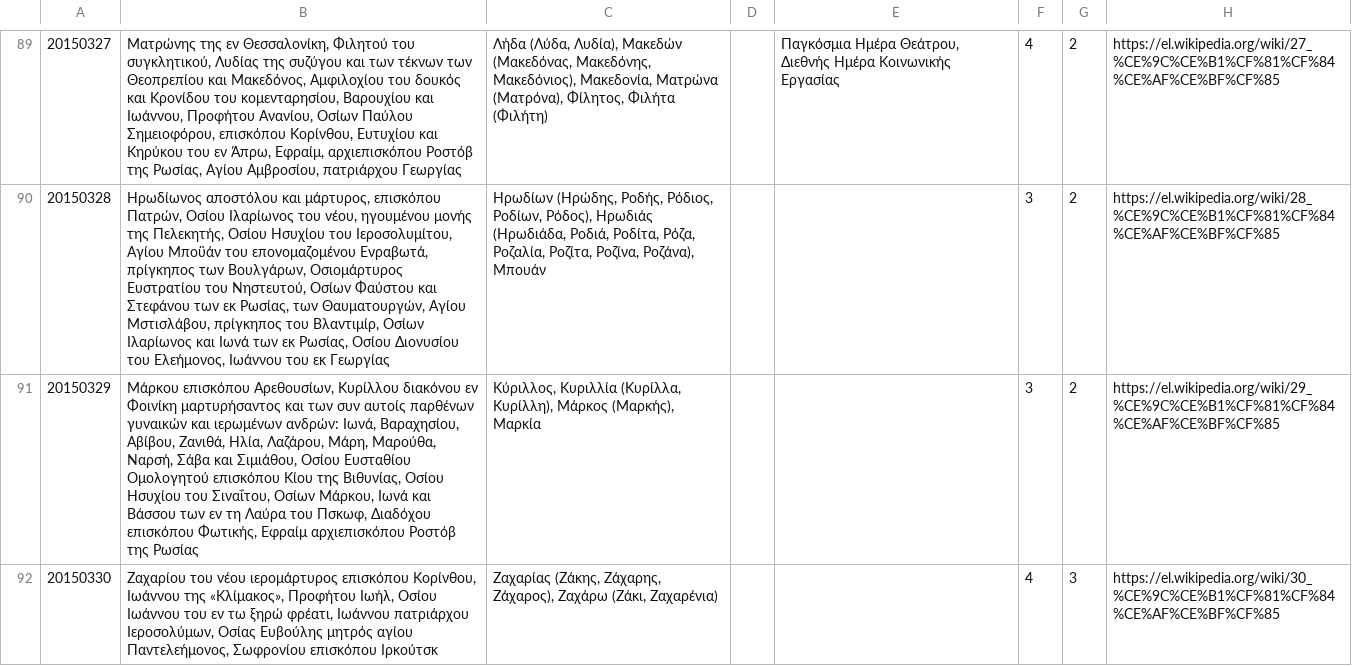
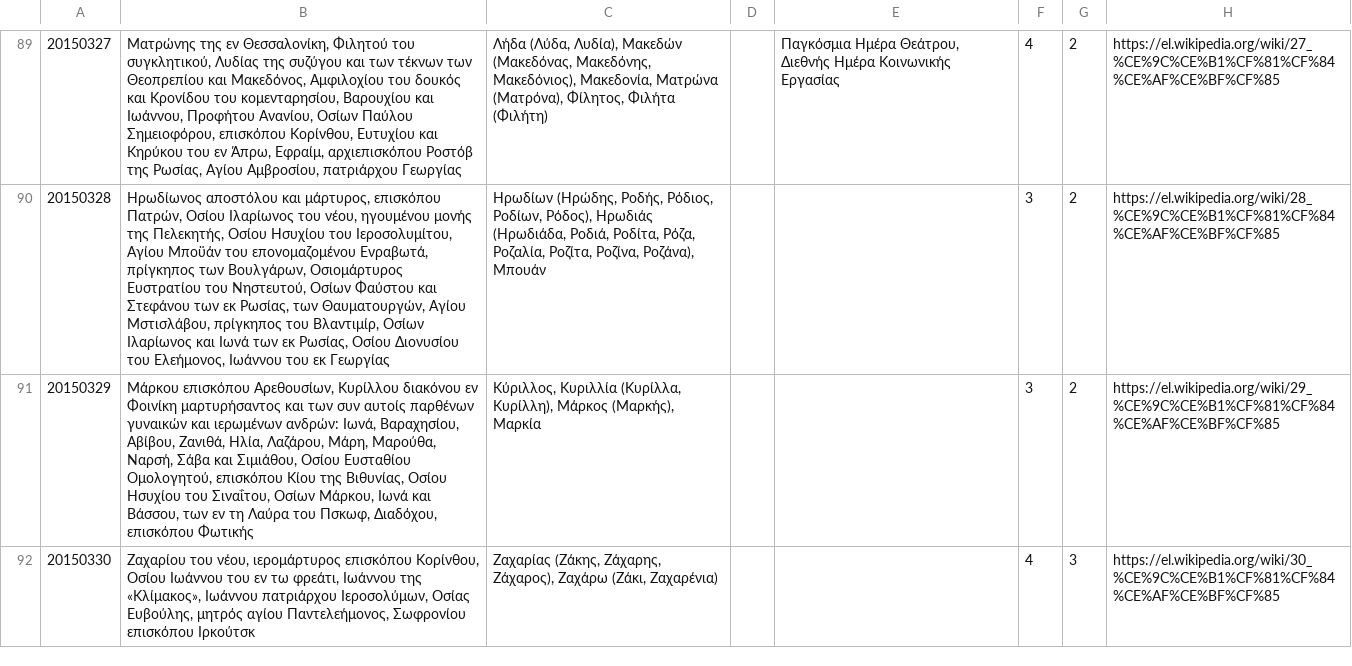
Before and after one commit to smekras/holydays-generator, a CSV file: files/2015-old.csv, drawn as a sheet; only a part is shown, gaps mark what is left out; the diff covers the shown part only; the diff names each change by its address in the sheet, - before the commit and + after, or states it on an @@ line.

```diff
--- a/files/2015-old.csv
+++ b/files/2015-old.csv
-B91: …Οσίου Ευσταθίου Ομολογητού επισκόπου Κίου της Βιθυνίας, Οσίου Ησυχίου του Σιναΐτου, Οσίων Μάρκου, Ιωνά και Βάσσου των εν τη Λαύρα του Πσκωφ, Διαδόχου επισκόπου Φωτικής, Εφραίμ αρχιεπισκόπου Ροστόβ της Ρωσίας
+B91: …Οσίου Ευσταθίου Ομολογητού, επισκόπου Κίου της Βιθυνίας, Οσίου Ησυχίου του Σιναΐτου, Οσίων Μάρκου, Ιωνά και Βάσσου, των εν τη Λαύρα του Πσκωφ, Διαδόχου, επισκόπου Φωτικής
-B92: Ζαχαρίου του νέου ιερομάρτυρος επισκόπου Κορίνθου, Ιωάννου της «Κλίμακος», Προφήτου Ιωήλ, Οσίου Ιωάννου του εν τω ξηρώ φρέατι, Ιωάννου πατριάρχου Ιεροσολύμων, Οσίας Ευβούλης μητρός αγίου…
+B92: Ζαχαρίου του νέου, ιερομάρτυρος επισκόπου Κορίνθου, Οσίου Ιωάννου του εν τω φρεάτι, Ιωάννου της «Κλίμακος», Ιωάννου πατριάρχου Ιεροσολύμων, Οσίας Ευβούλης, μητρός αγίου…
```
Also changed, not shown: 1 edited cell elsewhere in this file, files/2015.csv, files/2020.csv, 4 other files.
